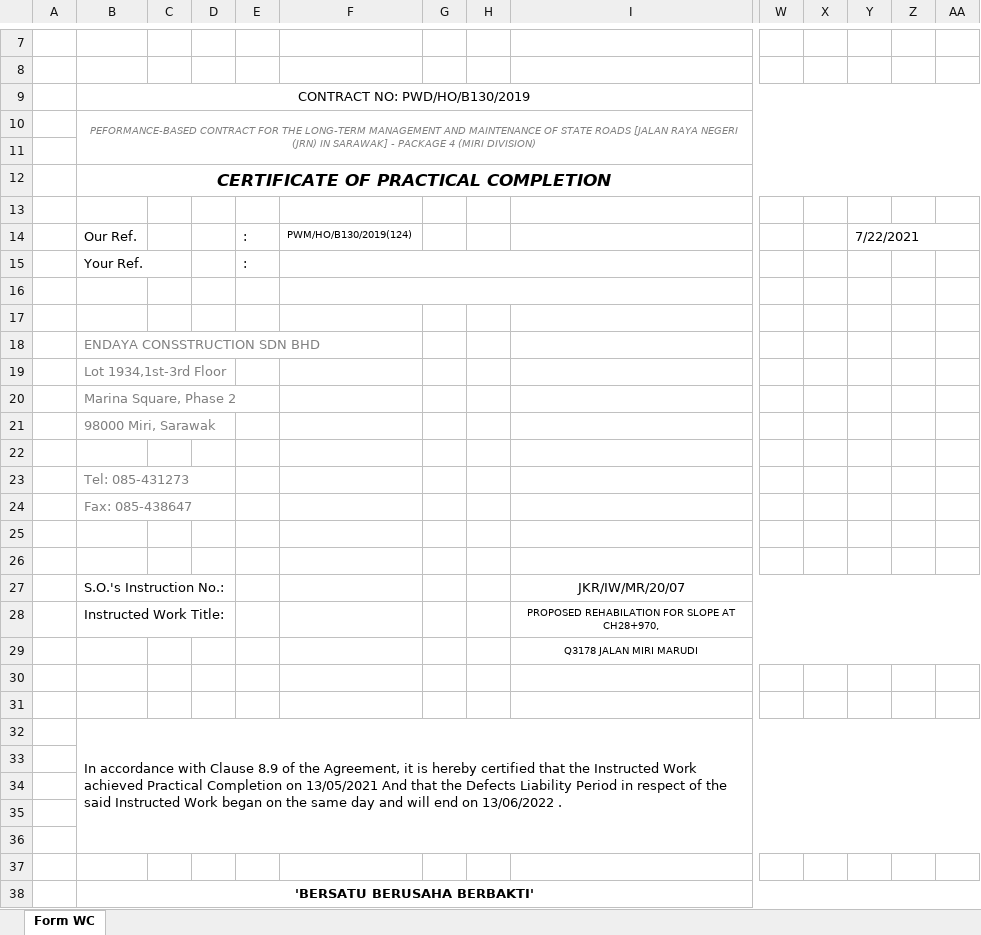
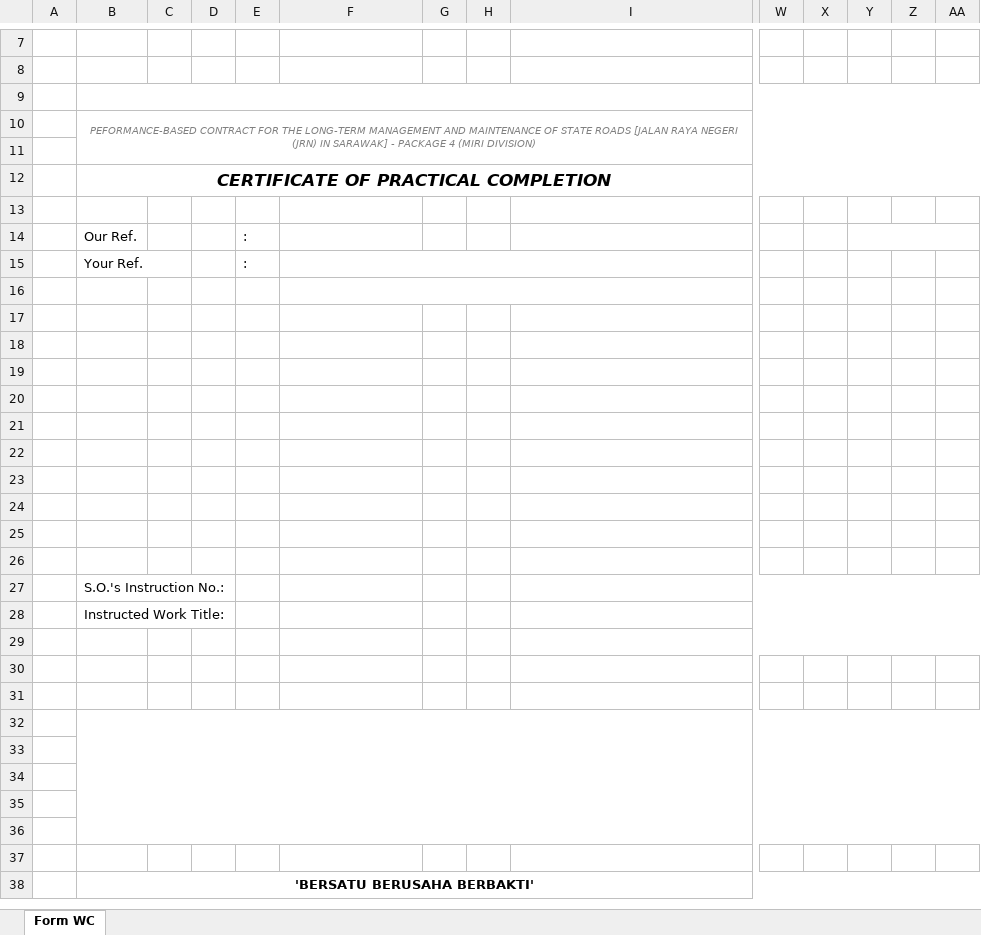
Before and after one commit to jayanthkundety/RAMMS2.0, an Excel workbook: RAMS/Web/RAMMS.Web.UI/wwwroot/Templates/FormWC.xlsx, sheet Form WC, drawn as a sheet; only a part is shown, gaps mark what is left out; values as stored, in another font and other column widths than the file's, no borders; charts and pictures not drawn; removed rows and columns are numbered as before the commit, all else as after; rows hold the shown columns only; the diff covers the shown part only; the diff names each change by its address in the sheet, - before the commit and + after, or states it on an @@ line.

```diff
--- a/RAMS/Web/RAMMS.Web.UI/wwwroot/Templates/FormWC.xlsx (sheet Form WC)
+++ b/RAMS/Web/RAMMS.Web.UI/wwwroot/Templates/FormWC.xlsx (sheet Form WC)
-B9: CONTRACT NO: PWD/HO/B130/2019
+B9: (empty)
-F14: PWM/HO/B130/2019(124)
+F14: (empty)
-Y14: 7/22/2021
+Y14: (empty)
-row 18:  | ENDAYA CONSSTRUCTION SDN BHD
-row 19:  | Lot 1934,1st-3rd Floor
-row 20:  | Marina Square, Phase 2
-row 21:  | 98000 Miri, Sarawak
-row 22: (empty)
-row 23:  | Tel: 085-431273
-row 24:  | Fax: 085-438647
-row 27:  | S.O.'s Instruction No.: |  |  |  |  |  |  | JKR/IW/MR/20/07
-row 28:  | Instructed Work Title: |  |  |  |  |  |  | PROPOSED REHABILATION FOR SLOPE AT CH28+970,
-row 29:  |  |  |  |  |  |  |  | Q3178 JALAN MIRI MARUDI
+row 22: (empty)
+row 23: (empty)
+row 24: (empty)
+row 25: (empty)
+row 26: (empty)
-B27: In accordance with Clause 8.9 of the Agreement, it is hereby certified that the Instructed Work achieved Practical Completion on 13/05/2021 And that the Defects Liability Period in respect of the said Instructed Work began on the same day and will end on 13/06/2022 .
+B27: S.O.'s Instruction No.:
-B32:AB36 merged
+I27:AB27 merged
+row 28:  | Instructed Work Title:
+row 29: (empty)
+row 30: (empty)
+row 31: (empty)
+row 32: (empty)
```
Also changed, not shown: 2 edited cells elsewhere in this sheet, charts or pictures, RAMS/Web/RAMMS.Web.UI/wwwroot/Templates/FormWG.xlsx, 10 other files.
